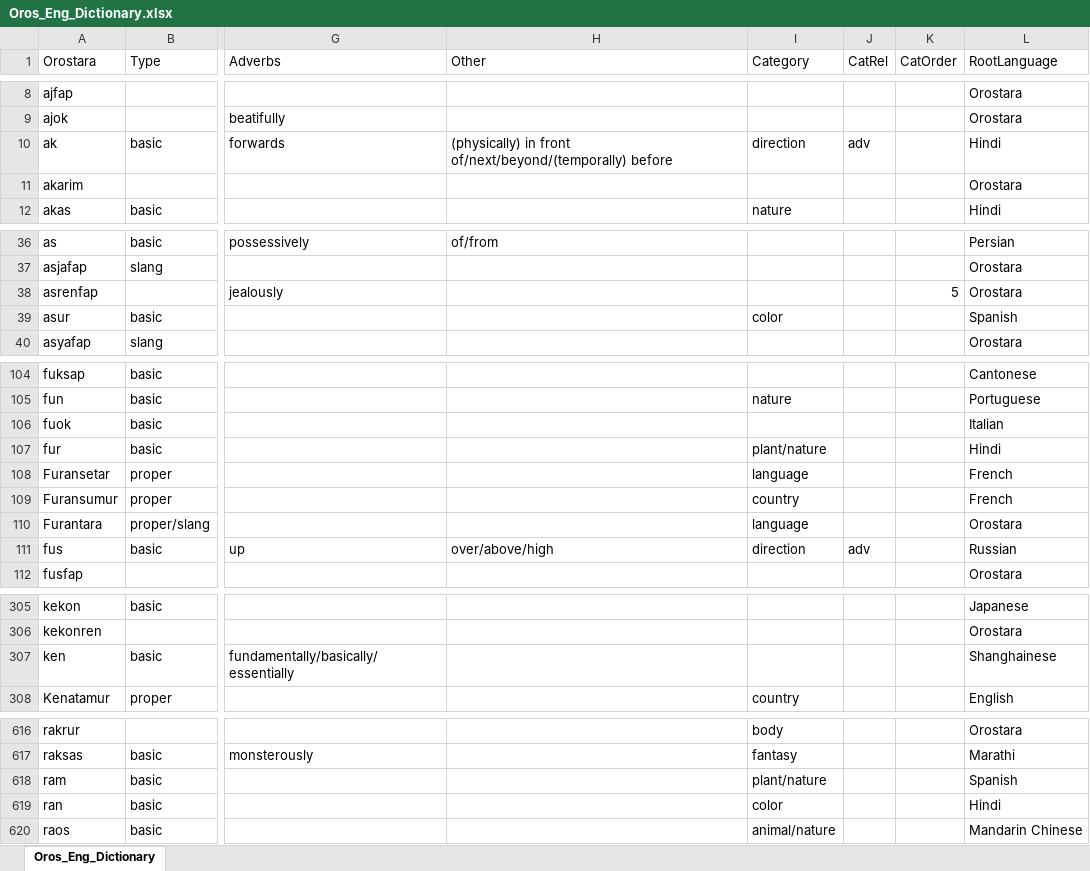
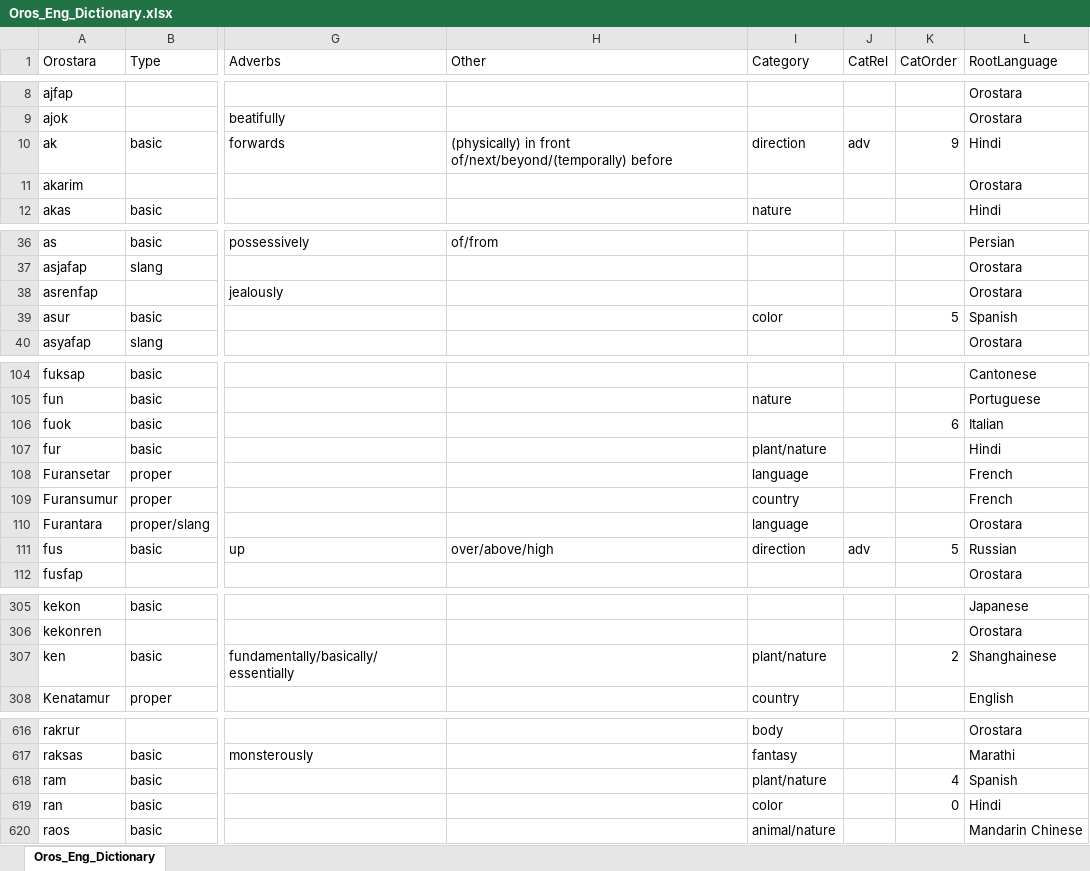
Before and after one commit to brushscape/Orostara-Dictionary, an Excel workbook: files/Oros_Eng_Dictionary.xlsx, sheet Oros_Eng_Dictionary, drawn as a sheet; only a part is shown, gaps mark what is left out; values as stored, in another font and other column widths than the file's, no borders; table styles not drawn; the diff covers the shown part only; the diff names each change by its address in the sheet, - before the commit and + after, or states it on an @@ line.

```diff
--- a/files/Oros_Eng_Dictionary.xlsx (sheet Oros_Eng_Dictionary)
+++ b/files/Oros_Eng_Dictionary.xlsx (sheet Oros_Eng_Dictionary)
-K10 (CatOrder): (empty)
+K10 (CatOrder): 9
-K38 (CatOrder): 5
+K38 (CatOrder): (empty)
-K39 (CatOrder): (empty)
+K39 (CatOrder): 5
-K106 (CatOrder): (empty)
+K106 (CatOrder): 6
-K111 (CatOrder): (empty)
+K111 (CatOrder): 5
-I307 (Category): (empty)
+I307 (Category): plant/nature
-K307 (CatOrder): (empty)
+K307 (CatOrder): 2
-K618 (CatOrder): (empty)
+K618 (CatOrder): 4
-K619 (CatOrder): (empty)
+K619 (CatOrder): 0
```
Also changed, not shown: 14 edited cells elsewhere in this sheet, 4 other files.
